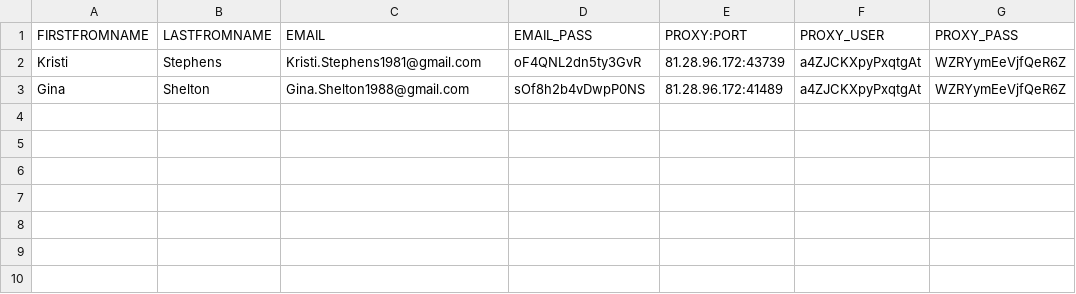
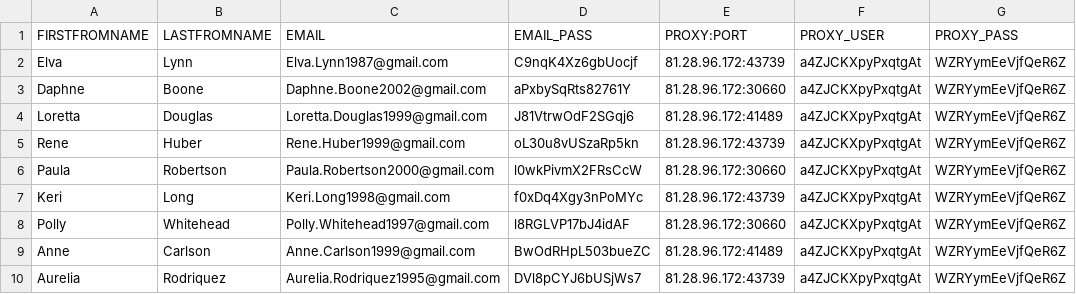
Before and after one commit to adamnBlack/pyqt_monster, a CSV file: database/group_a.csv, drawn as a sheet.

Commit message:
html email feature added and tested

```diff
--- a/database/group_a.csv
+++ b/database/group_a.csv
@@ -1,3 +1,10 @@
 FIRSTFROMNAME,LASTFROMNAME,EMAIL,EMAIL_PASS,PROXY:PORT,PROXY_USER,PROXY_PASS
-Kristi,Stephens,Kristi.Stephens1981@gmail.com,oF4QNL2dn5ty3GvR,81.28.96.172:43739,a4ZJCKXpyPxqtgAt,WZRYymEeVjfQeR6Z
-Gina,Shelton,Gina.Shelton1988@gmail.com,sOf8h2b4vDwpP0NS,81.28.96.172:41489,a4ZJCKXpyPxqtgAt,WZRYymEeVjfQeR6Z
+Elva,Lynn,Elva.Lynn1987@gmail.com,C9nqK4Xz6gbUocjf,81.28.96.172:43739,a4ZJCKXpyPxqtgAt,WZRYymEeVjfQeR6Z
+Daphne,Boone,Daphne.Boone2002@gmail.com,aPxbySqRts82761Y,81.28.96.172:30660,a4ZJCKXpyPxqtgAt,WZRYymEeVjfQeR6Z
+Loretta,Douglas,Loretta.Douglas1999@gmail.com,J81VtrwOdF2SGqj6,81.28.96.172:41489,a4ZJCKXpyPxqtgAt,WZRYymEeVjfQeR6Z
+Rene,Huber,Rene.Huber1999@gmail.com,oL30u8vUSzaRp5kn,81.28.96.172:43739,a4ZJCKXpyPxqtgAt,WZRYymEeVjfQeR6Z
+Paula,Robertson,Paula.Robertson2000@gmail.com,l0wkPivmX2FRsCcW,81.28.96.172:30660,a4ZJCKXpyPxqtgAt,WZRYymEeVjfQeR6Z
+Keri,Long,Keri.Long1998@gmail.com,f0xDq4Xgy3nPoMYc,81.28.96.172:43739,a4ZJCKXpyPxqtgAt,WZRYymEeVjfQeR6Z
+Polly,Whitehead,Polly.Whitehead1997@gmail.com,l8RGLVP17bJ4idAF,81.28.96.172:30660,a4ZJCKXpyPxqtgAt,WZRYymEeVjfQeR6Z
+Anne,Carlson,Anne.Carlson1999@gmail.com,BwOdRHpL503bueZC,81.28.96.172:41489,a4ZJCKXpyPxqtgAt,WZRYymEeVjfQeR6Z
+Aurelia,Rodriquez,Aurelia.Rodriquez1995@gmail.com,DVl8pCYJ6bUSjWs7,81.28.96.172:43739,a4ZJCKXpyPxqtgAt,WZRYymEeVjfQeR6Z
```
Also changed, not shown: 9 other files.
